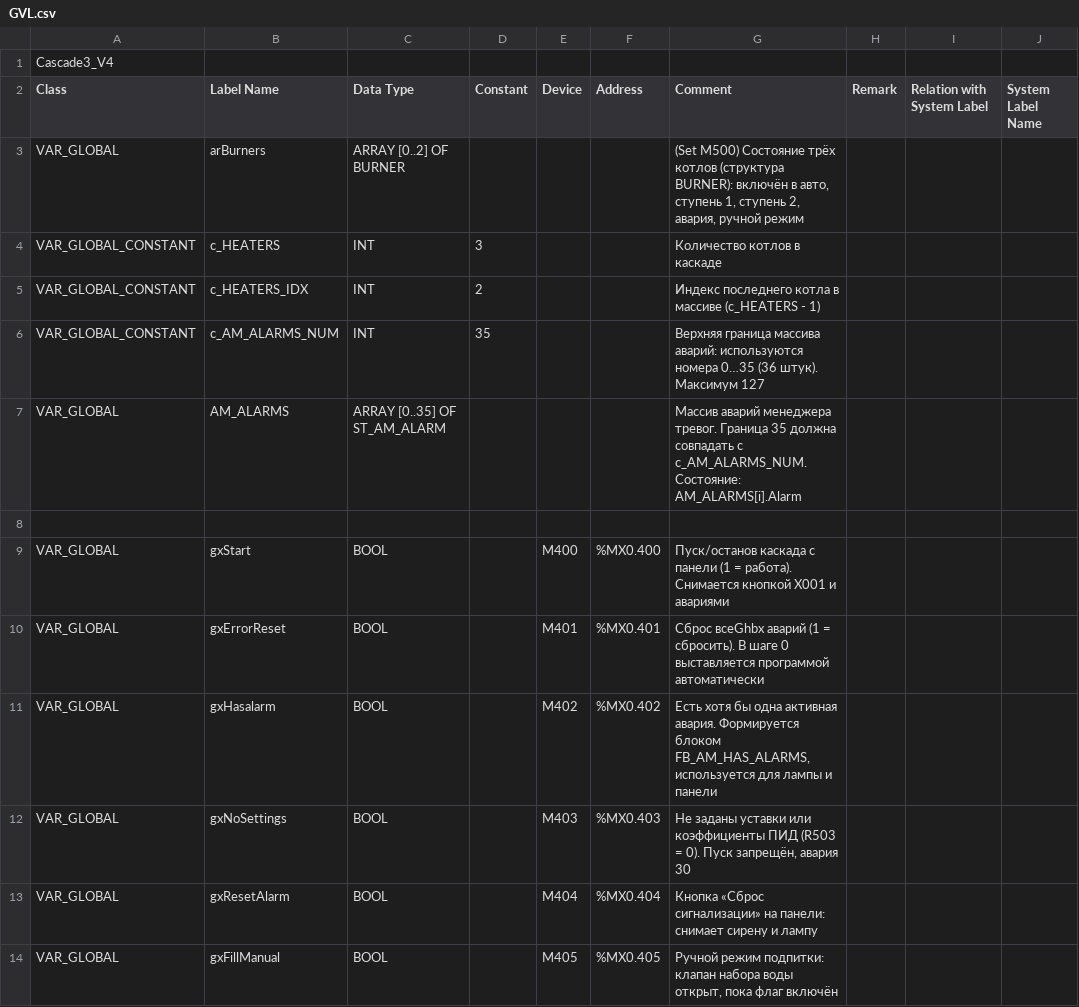
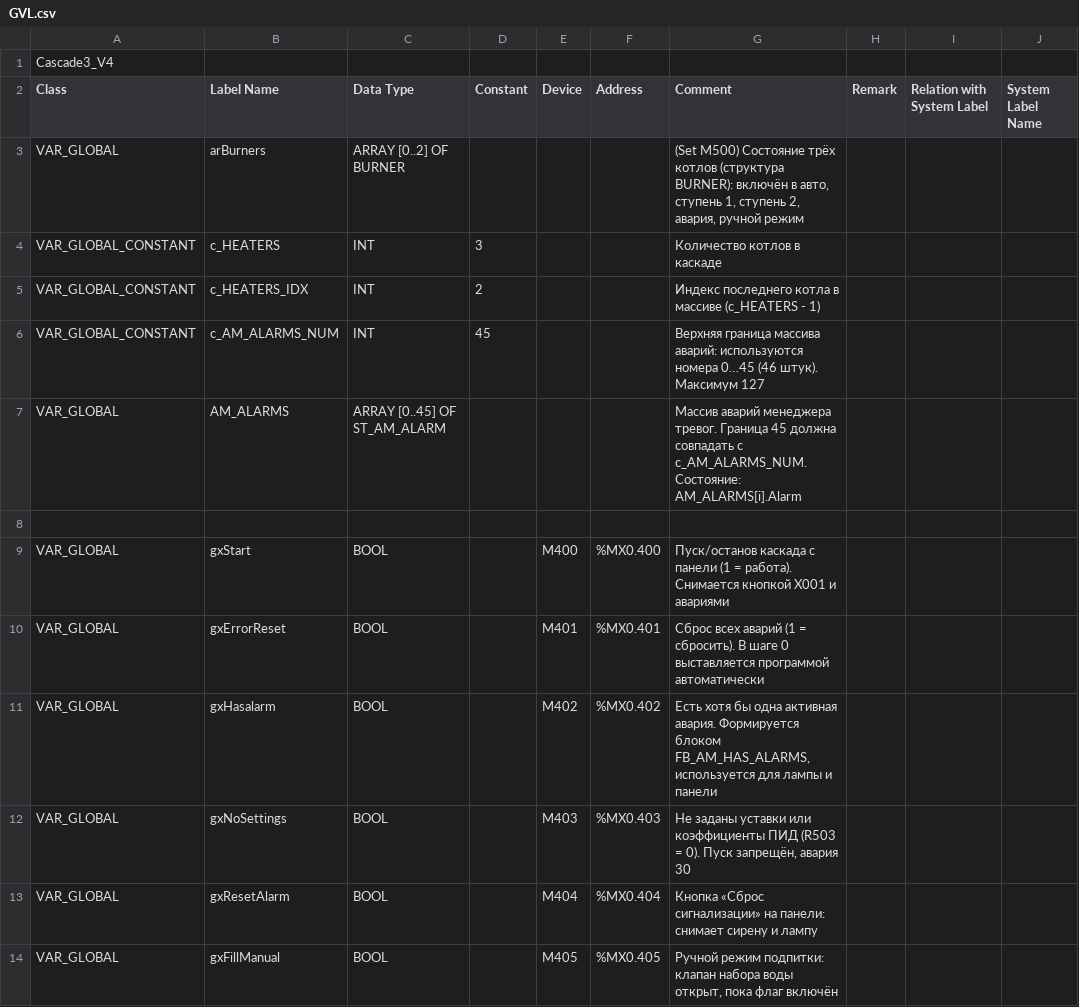
Before and after one commit to Serhioromano/gxw2-project-3heaters-cascade, a CSV file: GVL.csv, drawn as a sheet; only a part is shown; the diff names each change by its address in the sheet, - before the commit and + after, or states it on an @@ line.

Commit message:
alarms

```diff
--- a/GVL.csv
+++ b/GVL.csv
-D6 (Constant): 35
+D6 (Constant): 45
-G6 (Comment): …используются номера 0…35 (36 штук). Максимум…
+G6 (Comment): …используются номера 0…45 (46 штук). Максимум…
-C7 (Data Type): ARRAY [0..35] OF ST_AM_ALARM
+C7 (Data Type): ARRAY [0..45] OF ST_AM_ALARM
-G7 (Comment): …тревог. Граница 35 должна совпадать…
+G7 (Comment): …тревог. Граница 45 должна совпадать…
-G10 (Comment): Сброс всеGhbх аварий (1…
+G10 (Comment): Сброс всех аварий (1…
```
Also changed, not shown: 8 other files.
